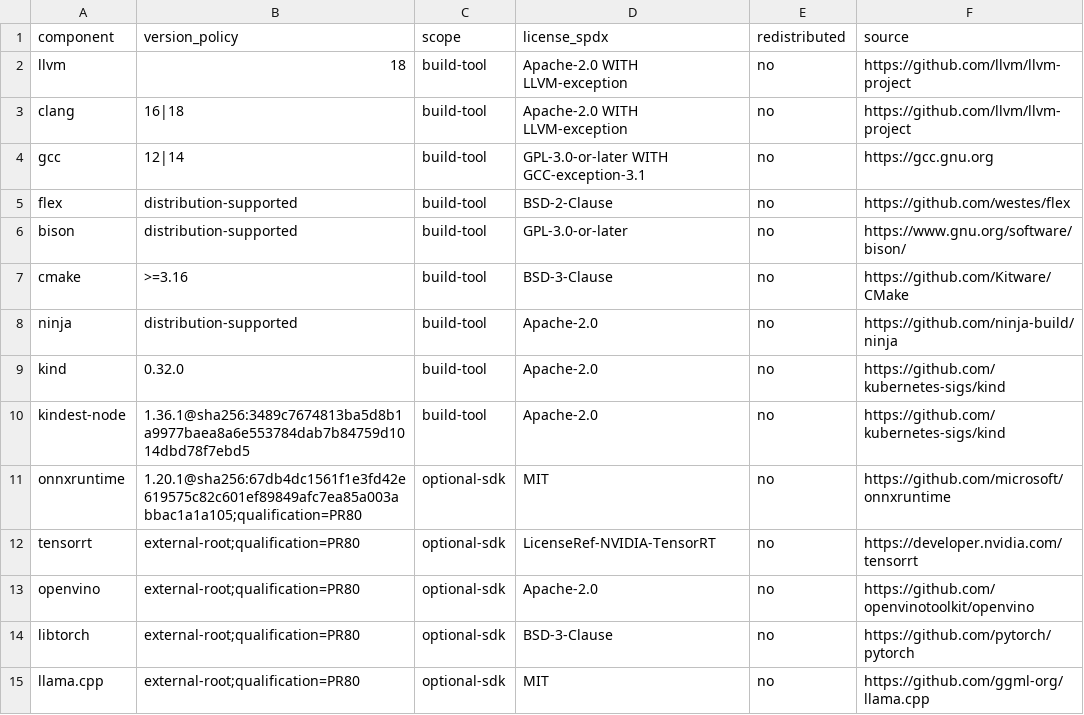
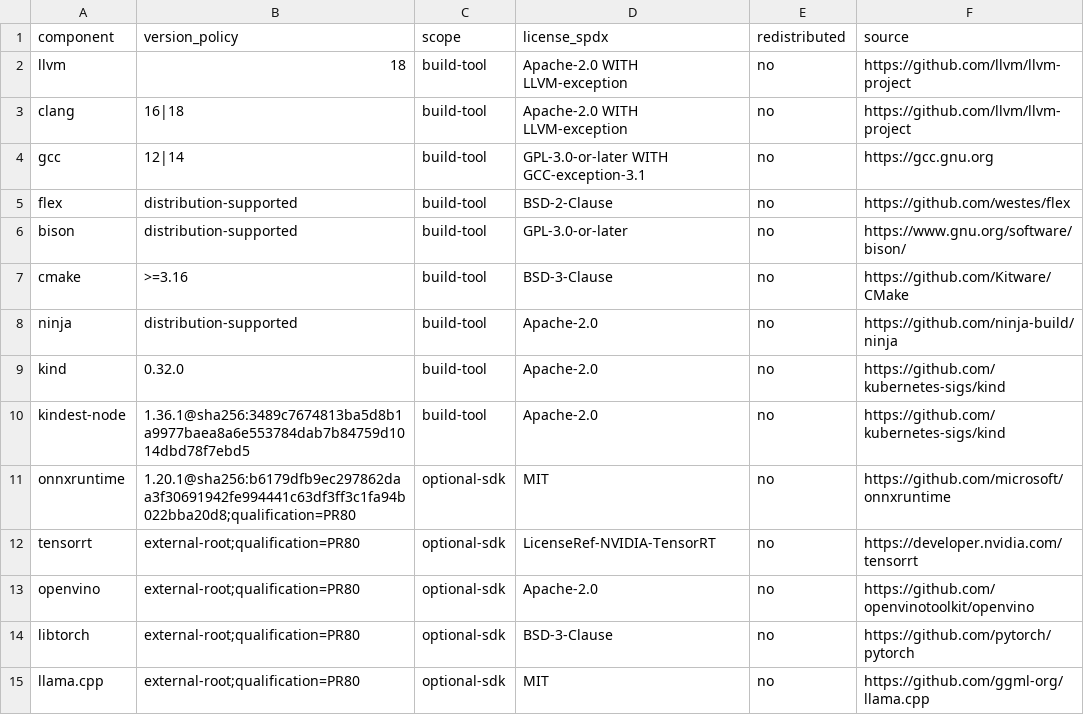
Before and after one commit to amarbanerjee23/ShortHand_Compiler, a TSV file: security/third_party_inventory.tsv, drawn as a sheet.

Commit message:
PR81: align third-party inventory with verified ONNX Runtime asset

```diff
--- a/security/third_party_inventory.tsv
+++ b/security/third_party_inventory.tsv
@@ -10,3 +10,3 @@ kind	0.32.0	build-tool	Apache-2.0	no	https://github.com/kubernetes-sigs/kind
 kindest-node	1.36.1@sha256:3489c7674813ba5d8b1a9977baea8a6e553784dab7b84759d1014dbd78f7ebd5	build-tool	Apache-2.0	no	https://github.com/kubernetes-sigs/kind
-onnxruntime	1.20.1@sha256:67db4dc1561f1e3fd42e619575c82c601ef89849afc7ea85a003abbac1a1a105;qualification=PR80	optional-sdk	MIT	no	https://github.com/microsoft/onnxruntime
+onnxruntime	1.20.1@sha256:b6179dfb9ec297862daa3f30691942fe994441c63df3ff3c1fa94b022bba20d8;qualification=PR80	optional-sdk	MIT	no	https://github.com/microsoft/onnxruntime
 tensorrt	external-root;qualification=PR80	optional-sdk	LicenseRef-NVIDIA-TensorRT	no	https://developer.nvidia.com/tensorrt
```
